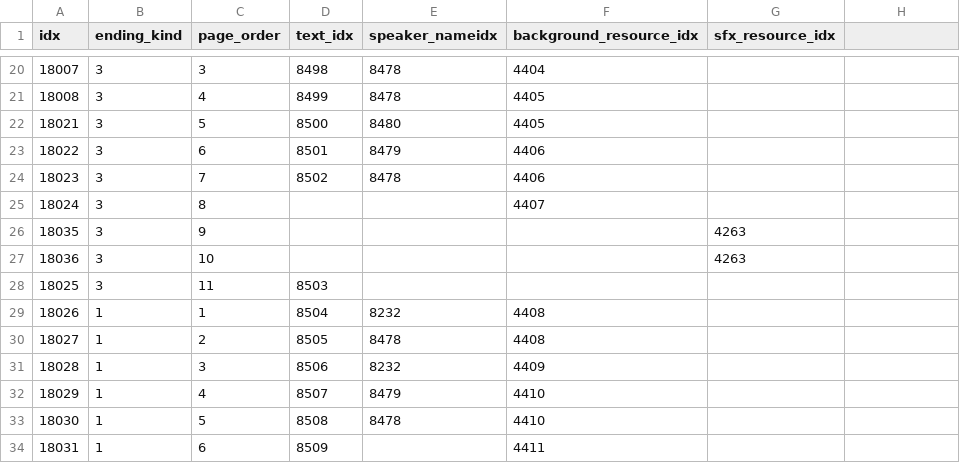
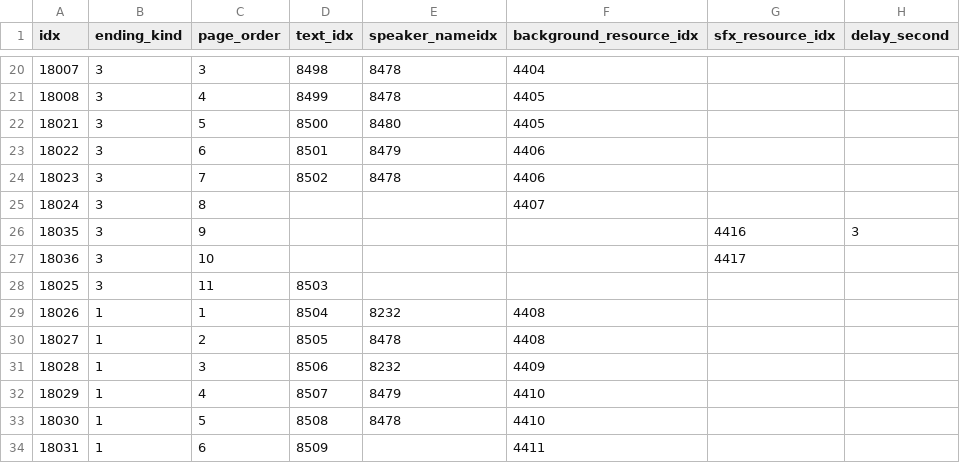
Before and after one commit to AripyKSU/Cashier, a CSV file: Assets/Datas/EndingPageData.csv, drawn as a sheet; only a part is shown, gaps mark what is left out; the diff names each change by its address in the sheet, - before the commit and + after, or states it on an @@ line.

Commit message:
ending modify
endingpagedata : delay_second
endingpresenter : showpage -> showpageasync (use by endingpagedata.delay_second)
resourcedata : 4416, 4417 (reload, gunshot wav)
soundkeys : reload, gunshot

```diff
--- a/Assets/Datas/EndingPageData.csv
+++ b/Assets/Datas/EndingPageData.csv
-H1: (empty)
+H1: delay_second
-G26 (sfx_resource_idx): 4263
+G26 (sfx_resource_idx): 4416
-H26 (delay_second): (empty)
+H26 (delay_second): 3
-G27 (sfx_resource_idx): 4263
+G27 (sfx_resource_idx): 4417
```
Also changed, not shown: Assets/Datas/ResourceData.csv, 10 other files.
